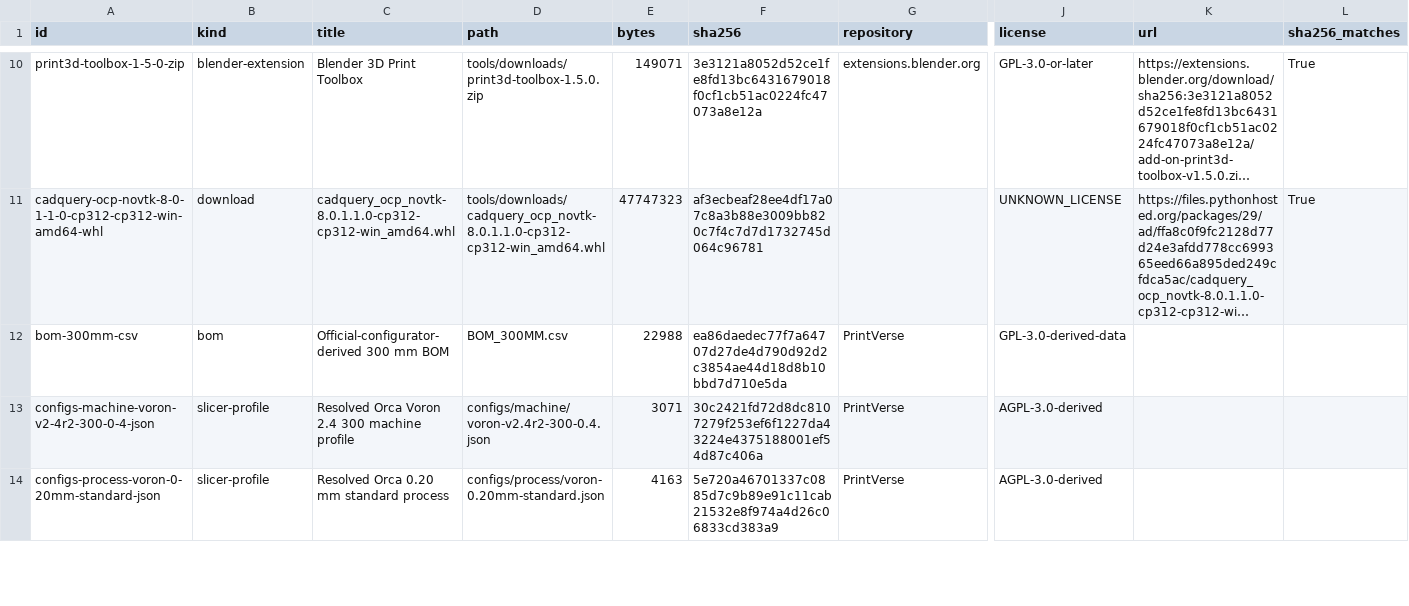
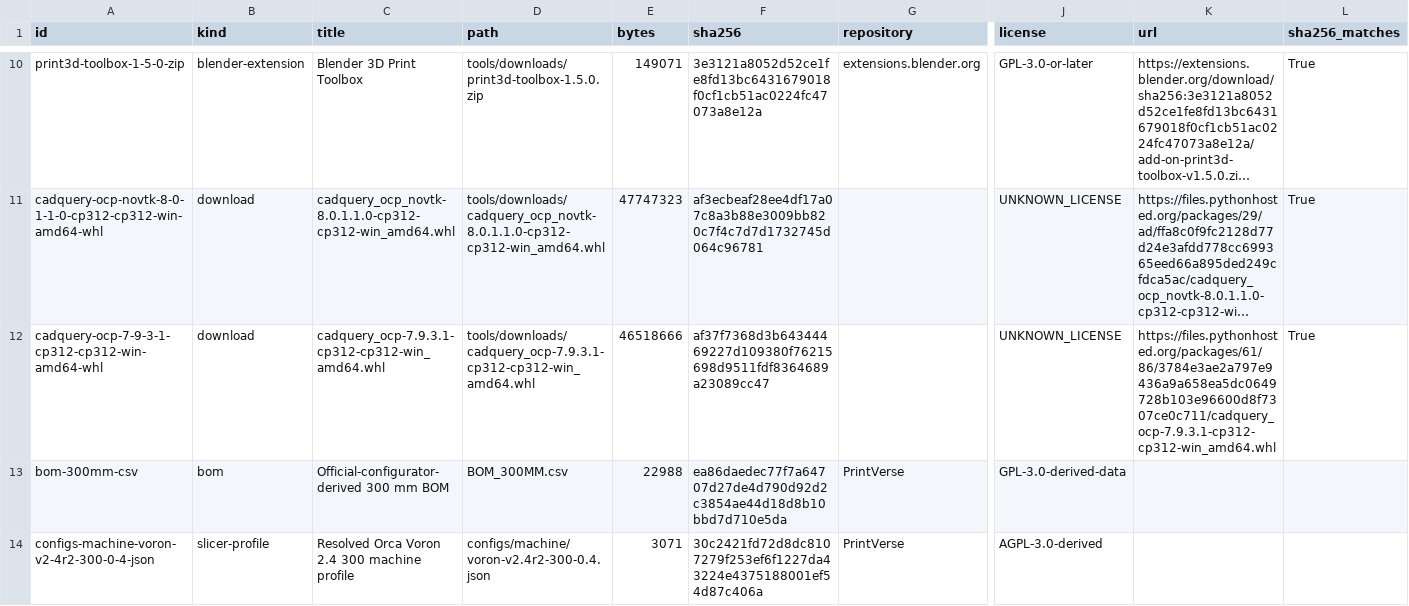
Before and after one commit to Fele-Spec/printverse, a CSV file: manifests/resources.csv, drawn as a sheet; only a part is shown, gaps mark what is left out; the shorter side is filled out with more unchanged rows; long unchanged cells end in …; rows hold the shown columns only; the diff names each change by its address in the sheet, - before the commit and + after, or states it on an @@ line.

```diff
--- a/manifests/resources.csv
+++ b/manifests/resources.csv
+row 12: cadquery-ocp-7-9-3-1-cp312-cp312-win-amd64-whl | download | cadquery_ocp-7.9.3.1-cp312-cp312-win_amd64.whl | tools/downloads/cadquery_ocp-7.9.3.1-cp312-cp312-win_amd64.whl | 46518666 | af37f7368d3b64344469227d109380f76215698d9511fdf8364689a23089cc47 |  | UNKNOWN_LICENSE | https://files.pythonhosted.org/packages/61/86/3784e3ae2a797e9436a9a658ea5dc0649728b103e96600d8f7307ce0c711/cadquery_ocp-7.9.3.1-cp312-cp312-win_amd64.whl | True
```
Also changed, not shown: CAD_ASSET_INDEX.csv, LICENSE_AUDIT.csv, 57 other files.
